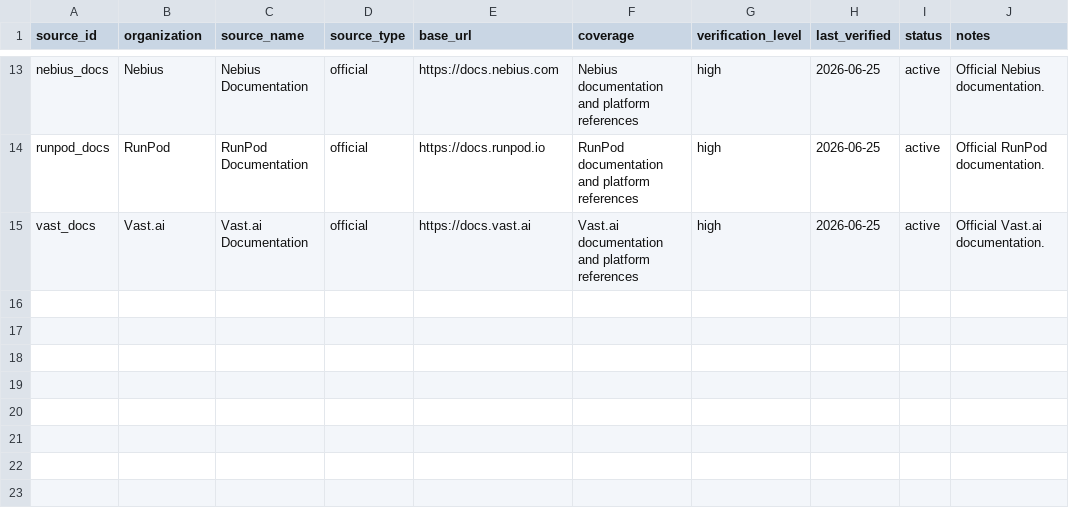
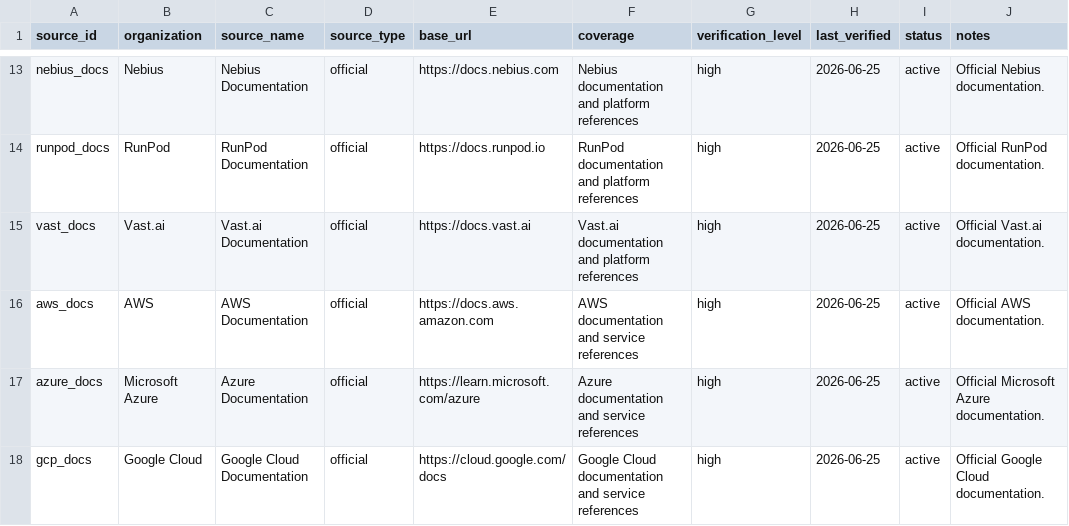
Before and after one commit to Jose3838/AI-RPCT, a CSV file: warehouse/historical/metadata/historical_source_registry.csv, drawn as a sheet; only a part is shown, gaps mark what is left out; the diff names each change by its address in the sheet, - before the commit and + after, or states it on an @@ line.

Commit message:
Add cloud provider registry v2

```diff
--- a/warehouse/historical/metadata/historical_source_registry.csv
+++ b/warehouse/historical/metadata/historical_source_registry.csv
+row 16: aws_docs | AWS | AWS Documentation | official | https://docs.aws.amazon.com | AWS documentation and service references | high | 2026-06-25 | active | Official AWS documentation.
+row 17: azure_docs | Microsoft Azure | Azure Documentation | official | https://learn.microsoft.com/azure | Azure documentation and service references | high | 2026-06-25 | active | Official Microsoft Azure documentation.
+row 18: gcp_docs | Google Cloud | Google Cloud Documentation | official | https://cloud.google.com/docs | Google Cloud documentation and service references | high | 2026-06-25 | active | Official Google Cloud documentation.
```
Also changed, not shown: 5 other files.
